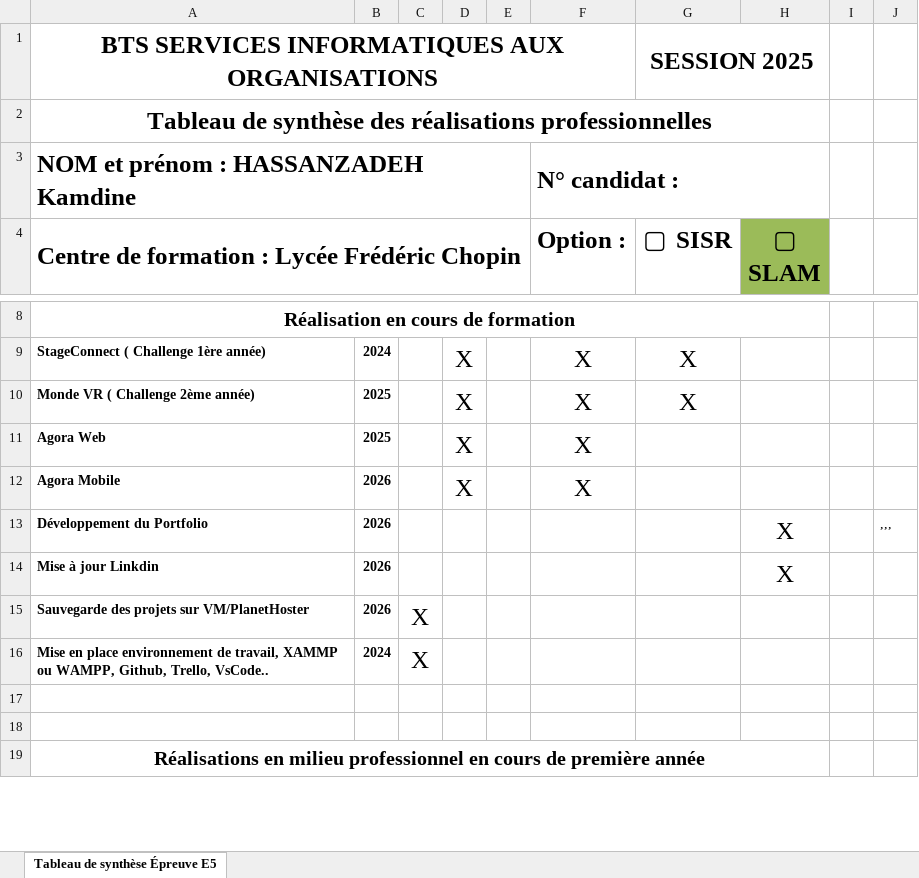
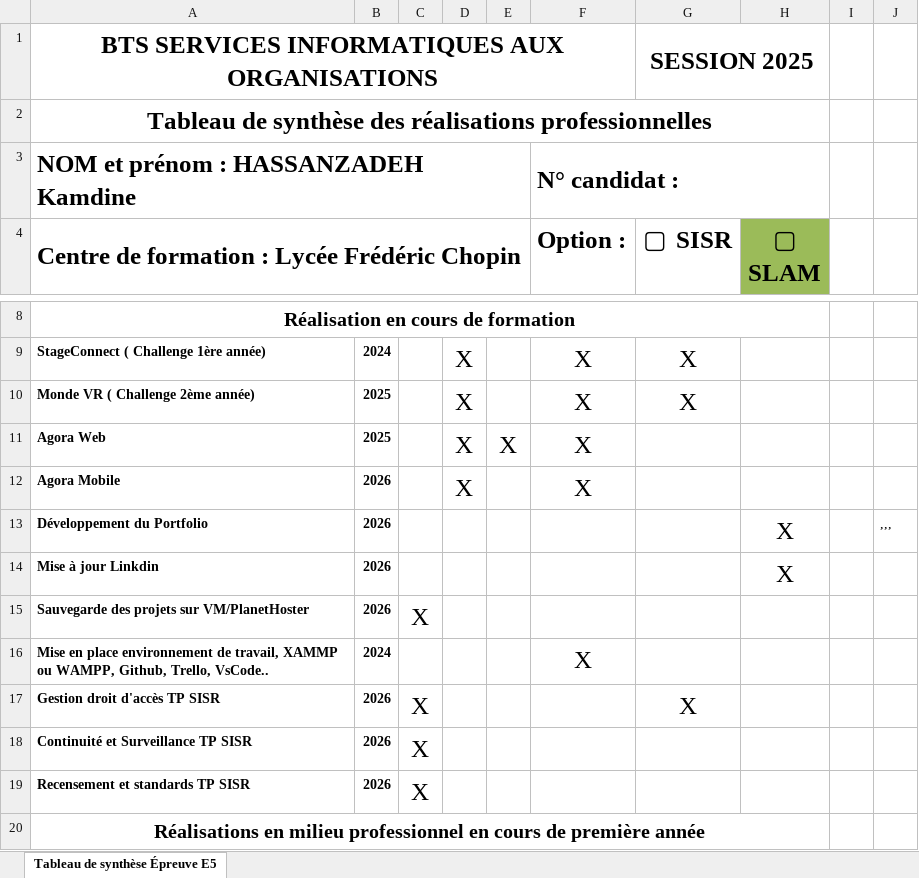
Before and after one commit to Kamdinee/portfolio, an Excel workbook: public/assets/grille.xlsx, sheet Tableau de synthèse Épreuve E5, drawn as a sheet; only a part is shown, gaps mark what is left out; values as stored, in another font and other column widths than the file's, no borders; the diff covers the shown part only; the diff names each change by its address in the sheet, - before the commit and + after, or states it on an @@ line.

```diff
--- a/public/assets/grille.xlsx (sheet Tableau de synthèse Épreuve E5)
+++ b/public/assets/grille.xlsx (sheet Tableau de synthèse Épreuve E5)
-E11: (empty)
+E11: X
-C16: X
+C16: (empty)
-F16 (Option :): (empty)
+F16 (Option :): X
-row 17: (empty)
+row 17: Gestion droit d'accès TP SISR | 2026 | X |  |  |  | X
-row 18: (empty)
+row 18: Continuité et Surveillance TP SISR | 2026 | X
+row 19: Recensement et standards TP SISR | 2026 | X
```
Also changed, not shown: 7 edited cells elsewhere in this sheet, 8 other files.
